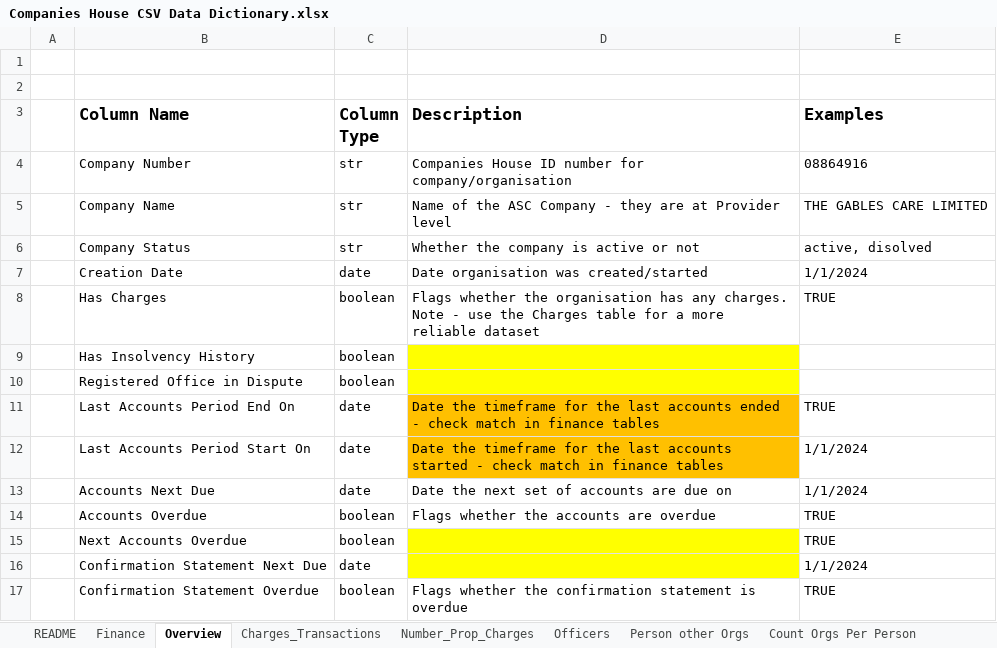
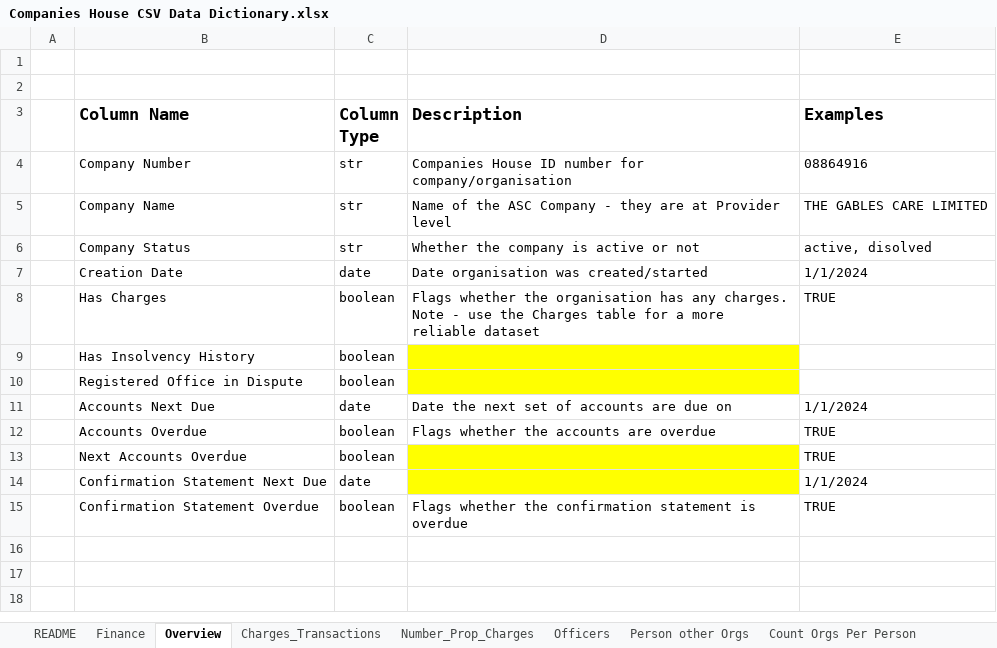
Before and after one commit to samgraftonwaters/Companies_House_Retrieval, an Excel workbook: Companies House CSV Data Dictionary.xlsx, sheet Overview, drawn as a sheet; values as stored, in another font and other column widths than the file's, no borders; the diff names each change by its address in the sheet, - before the commit and + after, or states it on an @@ line.

```diff
--- a/Companies House CSV Data Dictionary.xlsx (sheet Overview)
+++ b/Companies House CSV Data Dictionary.xlsx (sheet Overview)
-row 11:  | Last Accounts Period End On | date | Date the timeframe for the last accounts ended - check match in finance tables | TRUE
-row 12:  | Last Accounts Period Start On | date | Date the timeframe for the last accounts started - check match in finance tables | 1/1/2024
```
Also changed, not shown: sheet Charges_Transactions, 4 other files.
